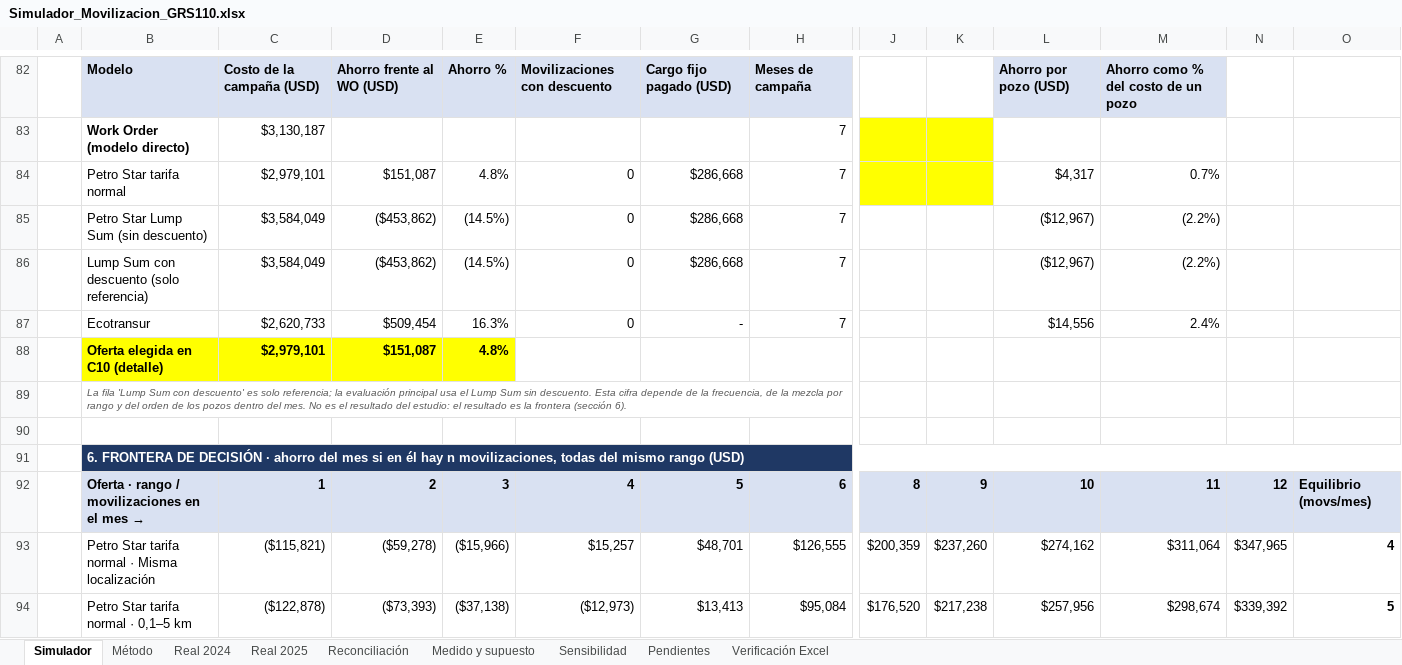
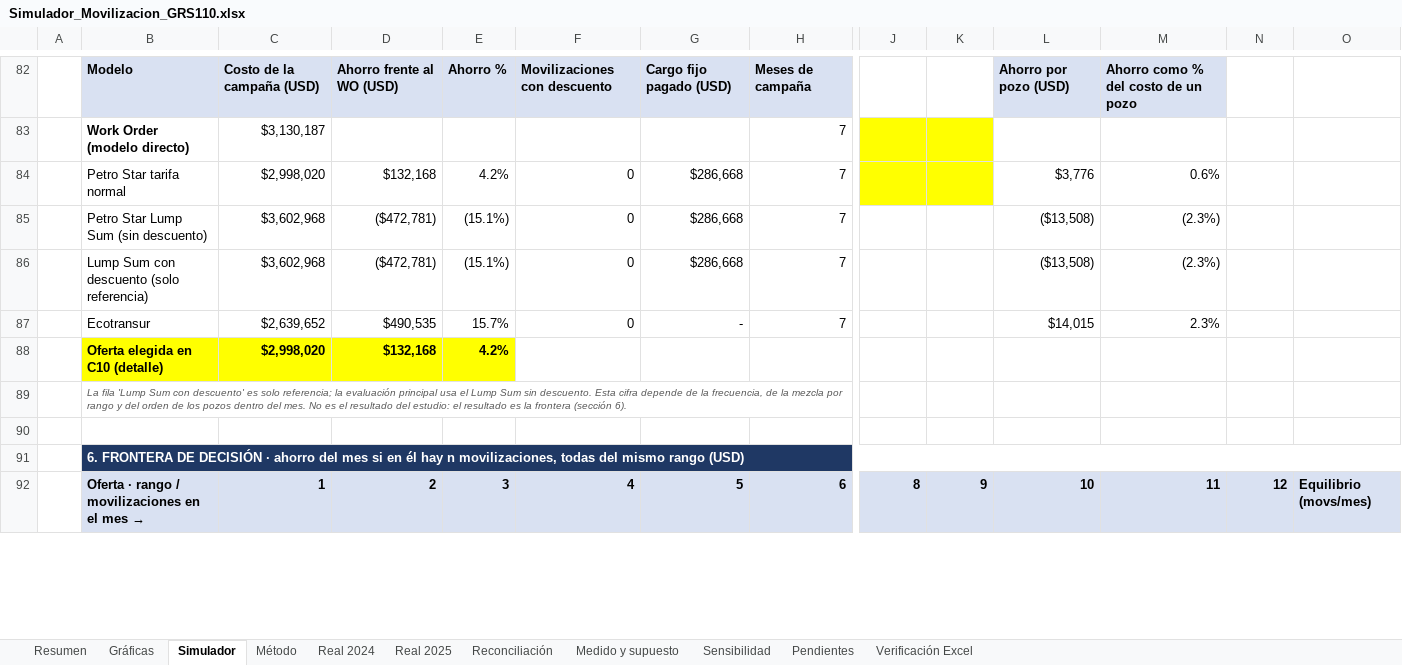
Before and after one commit to Elivl87/chatgpt-skills, an Excel workbook: movilizacion/entregables/Simulador_Movilizacion_GRS110.xlsx, sheet Simulador, drawn as a sheet; only a part is shown, gaps mark what is left out; values as stored, in another font and other column widths than the file's, no borders; conditional formats not drawn; removed rows and columns are numbered as before the commit, all else as after; rows hold the shown columns only; the diff covers the shown part only; the diff names each change by its address in the sheet, - before the commit and + after, or states it on an @@ line.

```diff
--- a/movilizacion/entregables/Simulador_Movilizacion_GRS110.xlsx (sheet Simulador)
+++ b/movilizacion/entregables/Simulador_Movilizacion_GRS110.xlsx (sheet Simulador)
+sheet tab: Resumen
+sheet tab: Gráficas
-row 84:  | Petro Star tarifa normal | $2,979,101 | $151,087 | 4.8% | 0 | $286,668 | 7 |  |  | $4,317 | 0.7%
+row 84:  | Petro Star tarifa normal | $2,998,020 | $132,168 | 4.2% | 0 | $286,668 | 7 |  |  | $3,776 | 0.6%
-C85:C86: $3,584,049
+C85:C86: $3,602,968
-D85:D86: ($453,862)
+D85:D86: ($472,781)
-E85:E86: (14.5%)
+E85:E86: (15.1%)
-L85:L86: ($12,967)
+L85:L86: ($13,508)
-M85:M86: (2.2%)
+M85:M86: (2.3%)
-row 87:  | Ecotransur | $2,620,733 | $509,454 | 16.3% | 0 | - | 7 |  |  | $14,556 | 2.4%
-row 88:  | Oferta elegida en C10 (detalle) | $2,979,101 | $151,087 | 4.8%
+row 87:  | Ecotransur | $2,639,652 | $490,535 | 15.7% | 0 | - | 7 |  |  | $14,015 | 2.3%
+row 88:  | Oferta elegida en C10 (detalle) | $2,998,020 | $132,168 | 4.2%
-row 93:  | Petro Star tarifa normal · Misma localización | ($115,821) | ($59,278) | ($15,966) | $15,257 | $48,701 | $126,555 | $200,359 | $237,260 | $274,162 | $311,064 | $347,965 | 4
-row 94:  | Petro Star tarifa normal · 0,1–5 km | ($122,878) | ($73,393) | ($37,138) | ($12,973) | $13,413 | $95,084 | $176,520 | $217,238 | $257,956 | $298,674 | $339,392 | 5
```
Also changed, not shown: 24 added rows, 22 removed rows and 151 edited cells elsewhere in this sheet, sheet Real 2024, sheet Sensibilidad, sheet Real 2025, sheet Pendientes, sheet Reconciliación, sheet Medido y supuesto, 1 more sheet, formulas that keep their value, charts or pictures, 5 other files.
